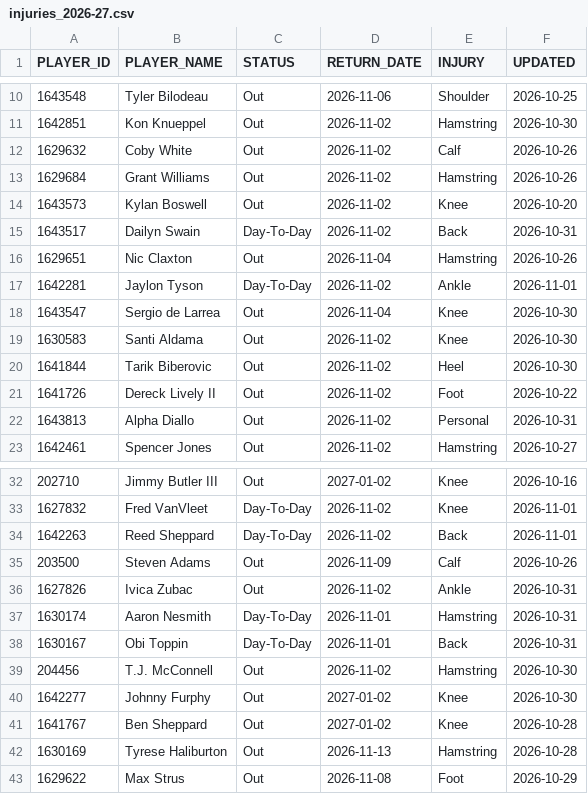
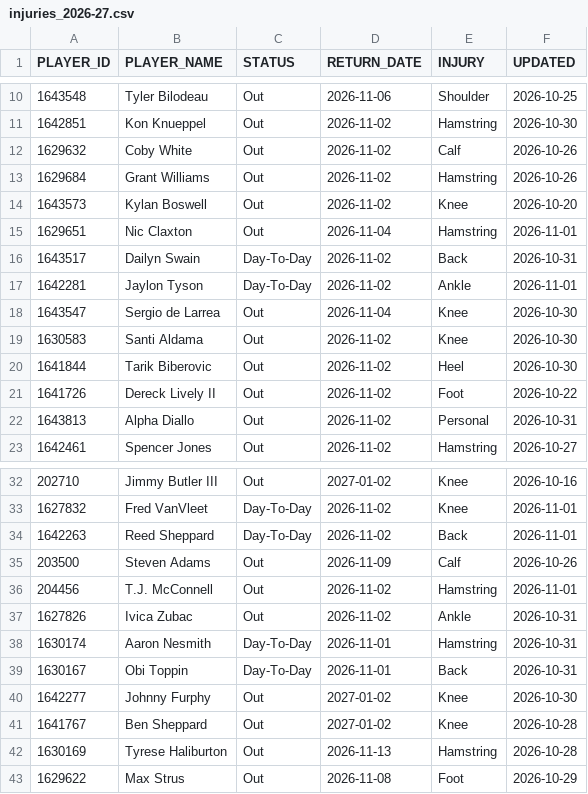
Before and after one commit to ronaldochavez/nba_prediction, a CSV file: data/injuries_2026-27.csv, drawn as a sheet; only a part is shown, gaps mark what is left out.

Commit message:
Actualizar datos automáticamente (01/11 13:15)

```diff
--- a/data/injuries_2026-27.csv
+++ b/data/injuries_2026-27.csv
@@ -14,4 +14,4 @@ PLAYER_ID,PLAYER_NAME,STATUS,RETURN_DATE,INJURY,UPDATED
 1643573,Kylan Boswell,Out,2026-11-02,Knee,2026-10-20
+1629651,Nic Claxton,Out,2026-11-04,Hamstring,2026-11-01
 1643517,Dailyn Swain,Day-To-Day,2026-11-02,Back,2026-10-31
-1629651,Nic Claxton,Out,2026-11-04,Hamstring,2026-10-26
 1642281,Jaylon Tyson,Day-To-Day,2026-11-02,Ankle,2026-11-01
@@ -35,2 +35,3 @@ PLAYER_ID,PLAYER_NAME,STATUS,RETURN_DATE,INJURY,UPDATED
 203500,Steven Adams,Out,2026-11-09,Calf,2026-10-26
+204456,T.J. McConnell,Out,2026-11-02,Hamstring,2026-11-01
 1627826,Ivica Zubac,Out,2026-11-02,Ankle,2026-10-31
@@ -38,3 +39,2 @@ PLAYER_ID,PLAYER_NAME,STATUS,RETURN_DATE,INJURY,UPDATED
 1630167,Obi Toppin,Day-To-Day,2026-11-01,Back,2026-10-31
-204456,T.J. McConnell,Out,2026-11-02,Hamstring,2026-10-30
 1642277,Johnny Furphy,Out,2027-01-02,Knee,2026-10-30
```
